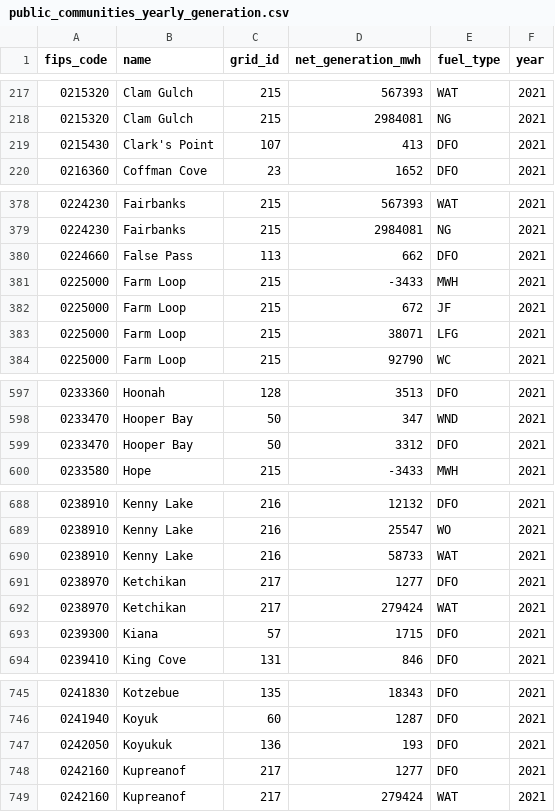
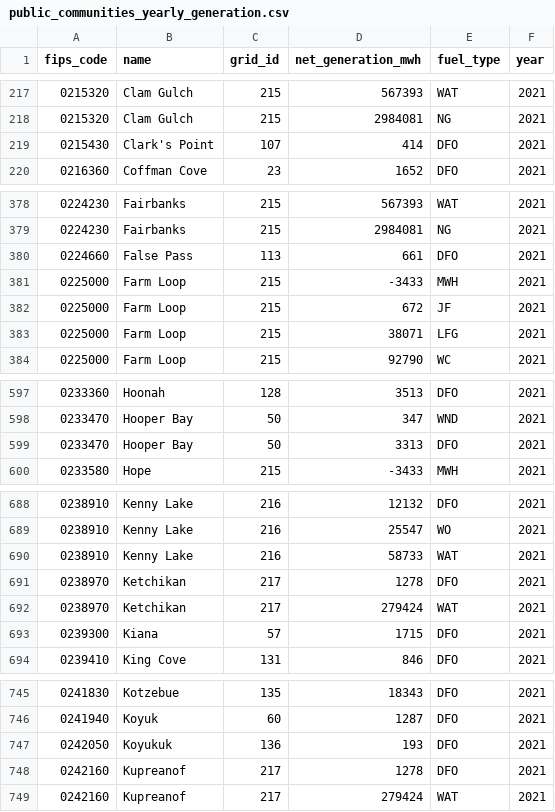
Before and after one commit to acep-aedg/aedg-data-pond, a CSV file: data/public/public_communities_yearly_generation.csv, drawn as a sheet; only a part is shown, gaps mark what is left out; the diff covers the shown part only.

```diff
--- a/data/public/public_communities_yearly_generation.csv
+++ b/data/public/public_communities_yearly_generation.csv
@@ -218,3 +218,3 @@ fips_code,name,grid_id,net_generation_mwh,fuel_type,year
 0215320,Clam Gulch,215,2984081,NG,2021
-0215430,Clark's Point,107,413,DFO,2021
+0215430,Clark's Point,107,414,DFO,2021
 0216360,Coffman Cove,23,1652,DFO,2021
@@ -379,3 +379,3 @@ fips_code,name,grid_id,net_generation_mwh,fuel_type,year
 0224230,Fairbanks,215,2984081,NG,2021
-0224660,False Pass,113,662,DFO,2021
+0224660,False Pass,113,661,DFO,2021
 0225000,Farm Loop,215,-3433,MWH,2021
@@ -598,3 +598,3 @@ fips_code,name,grid_id,net_generation_mwh,fuel_type,year
 0233470,Hooper Bay,50,347,WND,2021
-0233470,Hooper Bay,50,3312,DFO,2021
+0233470,Hooper Bay,50,3313,DFO,2021
 0233580,Hope,215,-3433,MWH,2021
@@ -690,3 +690,3 @@ fips_code,name,grid_id,net_generation_mwh,fuel_type,year
 0238910,Kenny Lake,216,58733,WAT,2021
-0238970,Ketchikan,217,1277,DFO,2021
+0238970,Ketchikan,217,1278,DFO,2021
 0238970,Ketchikan,217,279424,WAT,2021
@@ -747,3 +747,3 @@ fips_code,name,grid_id,net_generation_mwh,fuel_type,year
 0242050,Koyukuk,136,193,DFO,2021
-0242160,Kupreanof,217,1277,DFO,2021
+0242160,Kupreanof,217,1278,DFO,2021
 0242160,Kupreanof,217,279424,WAT,2021
```
Also changed, not shown: 13 edited cells elsewhere in this file, data/final/yearly_generation.csv, 2 other files.
